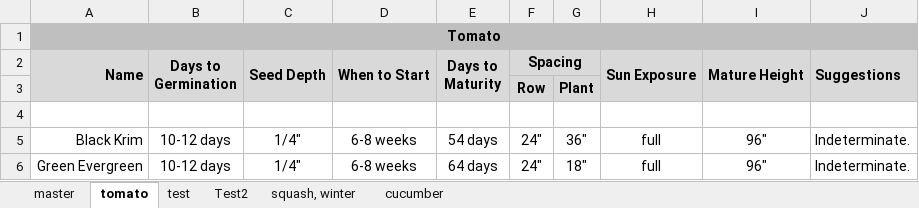
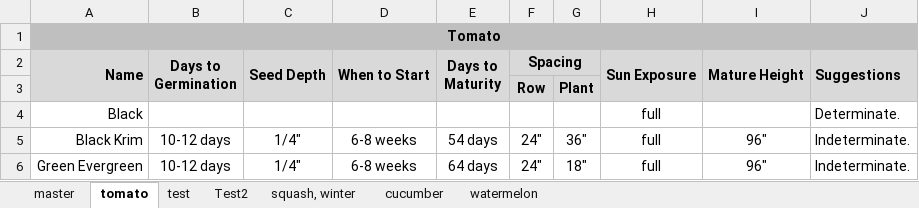
Before and after one commit to JonathanHenly/seed_excel_workbook, an Excel workbook: garden-seed-workbook.xlsm, sheet tomato, drawn as a sheet; values as stored, in another font and other column widths than the file's, no borders; the diff names each change by its address in the sheet, - before the commit and + after, or states it on an @@ line.

```diff
--- a/garden-seed-workbook.xlsm (sheet tomato)
+++ b/garden-seed-workbook.xlsm (sheet tomato)
+sheet tab: watermelon
-row 4: (empty)
+row 4: Black |  |  |  |  |  |  | full |  | Determinate.
```
Also changed, not shown: sheet master.
